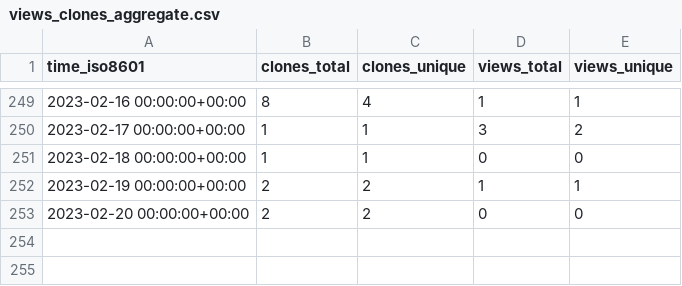
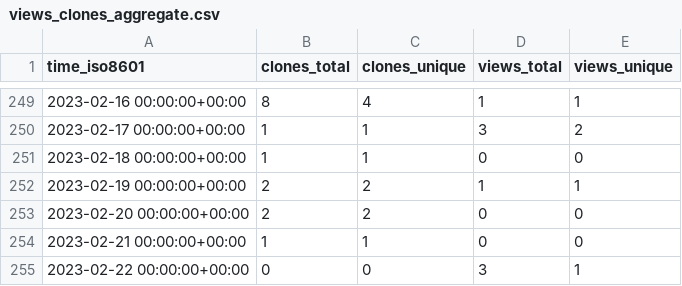
Before and after one commit to SuperSpaceEye/LifeEngineExtended, a CSV file: SuperSpaceEye/LifeEngineExtended/ghrs-data/views_clones_aggregate.csv, drawn as a sheet; only a part is shown, gaps mark what is left out.

```diff
--- a/SuperSpaceEye/LifeEngineExtended/ghrs-data/views_clones_aggregate.csv
+++ b/SuperSpaceEye/LifeEngineExtended/ghrs-data/views_clones_aggregate.csv
@@ -253 +253,3 @@ time_iso8601,clones_total,clones_unique,views_total,views_unique
 2023-02-20 00:00:00+00:00,2,2,0,0
+2023-02-21 00:00:00+00:00,1,1,0,0
+2023-02-22 00:00:00+00:00,0,0,3,1
```
Also changed, not shown: 1 other file.
